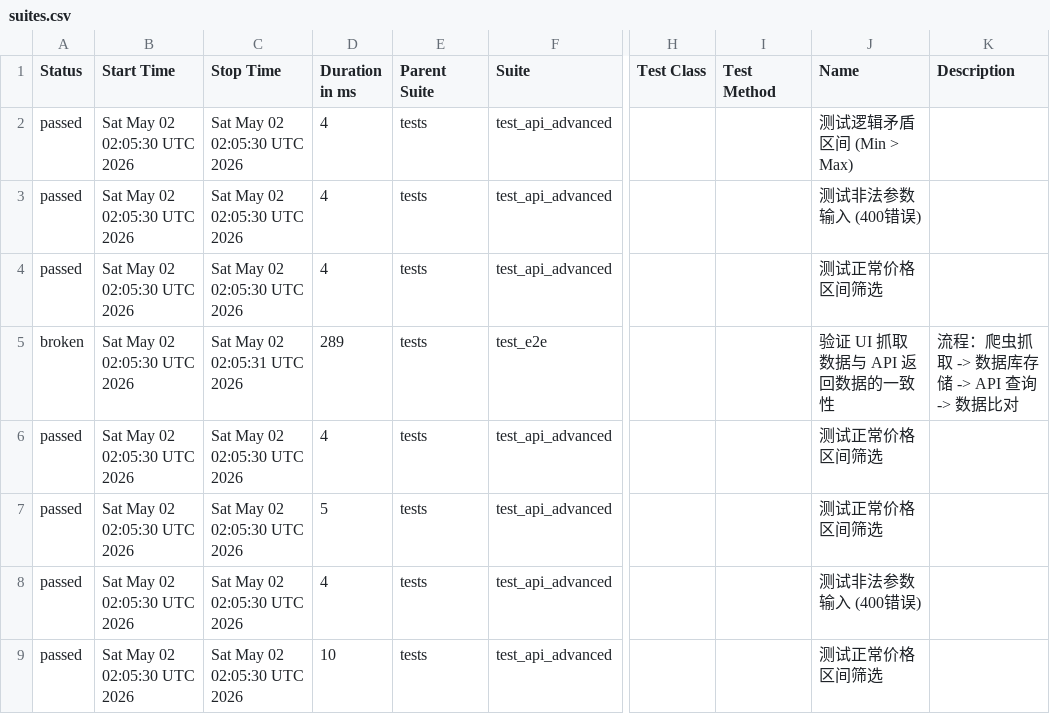
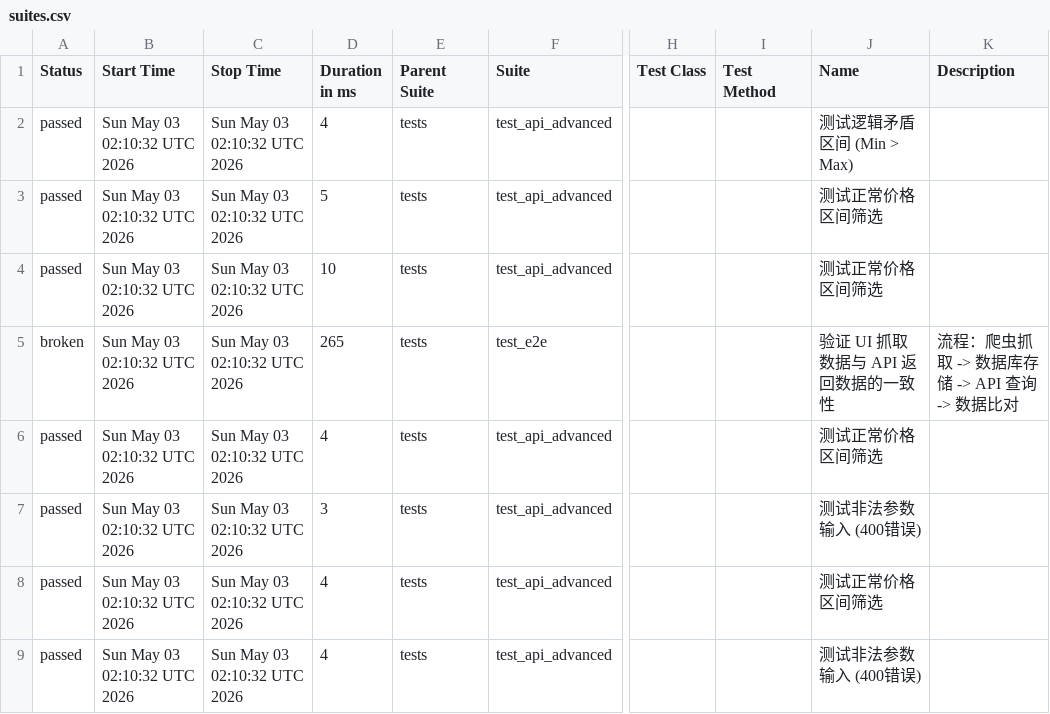
Before and after one commit to Junx20710/SauceMall-Monitor, a CSV file: data/suites.csv, drawn as a sheet; only a part is shown, gaps mark what is left out; the diff names each change by its address in the sheet, - before the commit and + after, or states it on an @@ line.

```diff
--- a/data/suites.csv
+++ b/data/suites.csv
-B2:B9 (Start Time): Sat May 02 02:05:30 UTC 2026
+B2:B9 (Start Time): Sun May 03 02:10:32 UTC 2026
-C2:C4 (Stop Time): Sat May 02 02:05:30 UTC 2026
+C2:C4 (Stop Time): Sun May 03 02:10:32 UTC 2026
-D3 (Duration in ms): 4
+D3 (Duration in ms): 5
-J3 (Name): 测试非法参数输入 (400错误)
+J3 (Name): 测试正常价格区间筛选
-D4 (Duration in ms): 4
+D4 (Duration in ms): 10
-C5 (Stop Time): Sat May 02 02:05:31 UTC 2026
+C5 (Stop Time): Sun May 03 02:10:32 UTC 2026
-D5 (Duration in ms): 289
+D5 (Duration in ms): 265
-C6:C9 (Stop Time): Sat May 02 02:05:30 UTC 2026
+C6:C9 (Stop Time): Sun May 03 02:10:32 UTC 2026
-D7 (Duration in ms): 5
+D7 (Duration in ms): 3
-J7 (Name): 测试正常价格区间筛选
+J7 (Name): 测试非法参数输入 (400错误)
-J8 (Name): 测试非法参数输入 (400错误)
+J8 (Name): 测试正常价格区间筛选
-D9 (Duration in ms): 10
+D9 (Duration in ms): 4
-J9 (Name): 测试正常价格区间筛选
+J9 (Name): 测试非法参数输入 (400错误)
```
Also changed, not shown: 34 other files.
